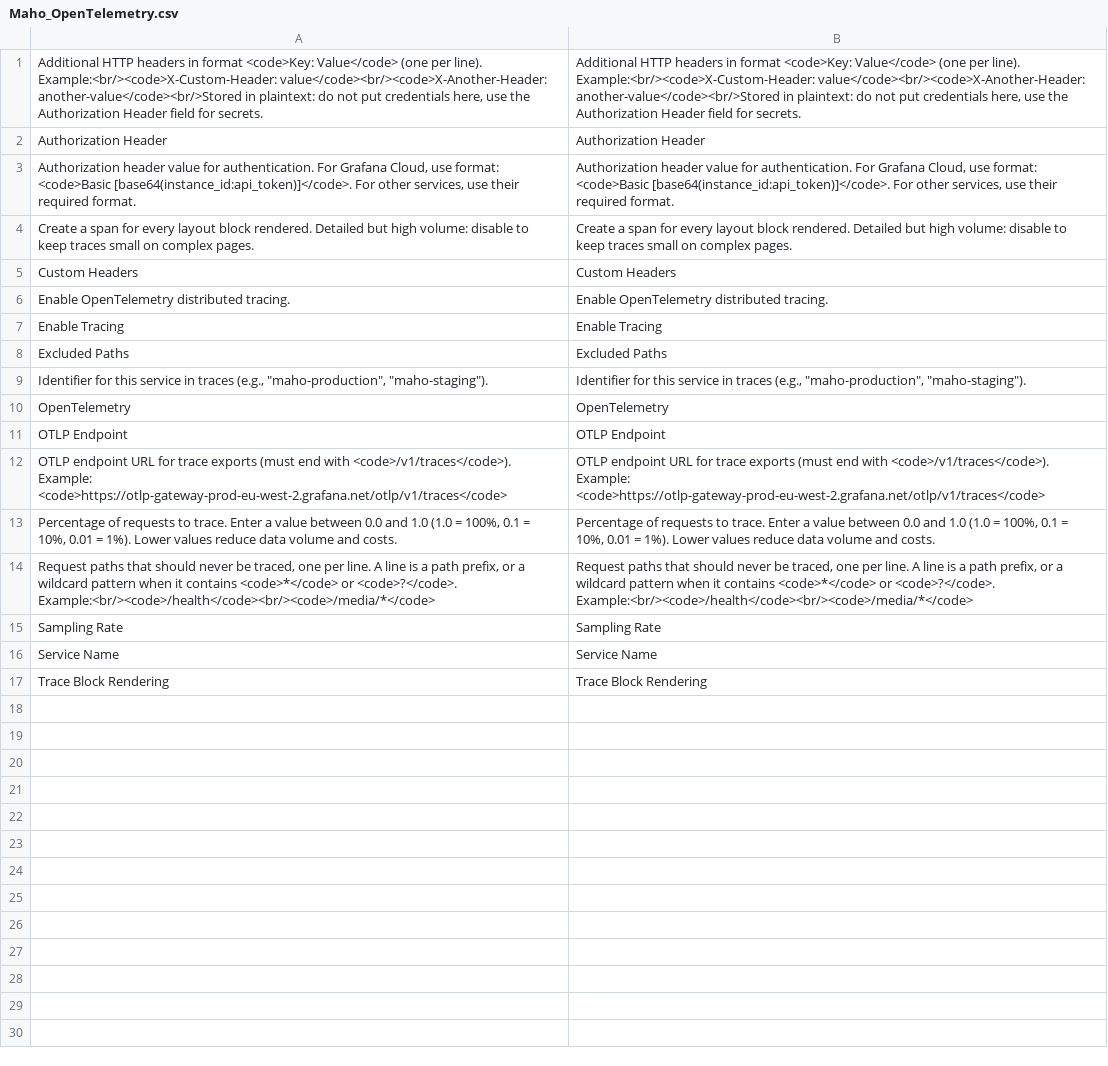
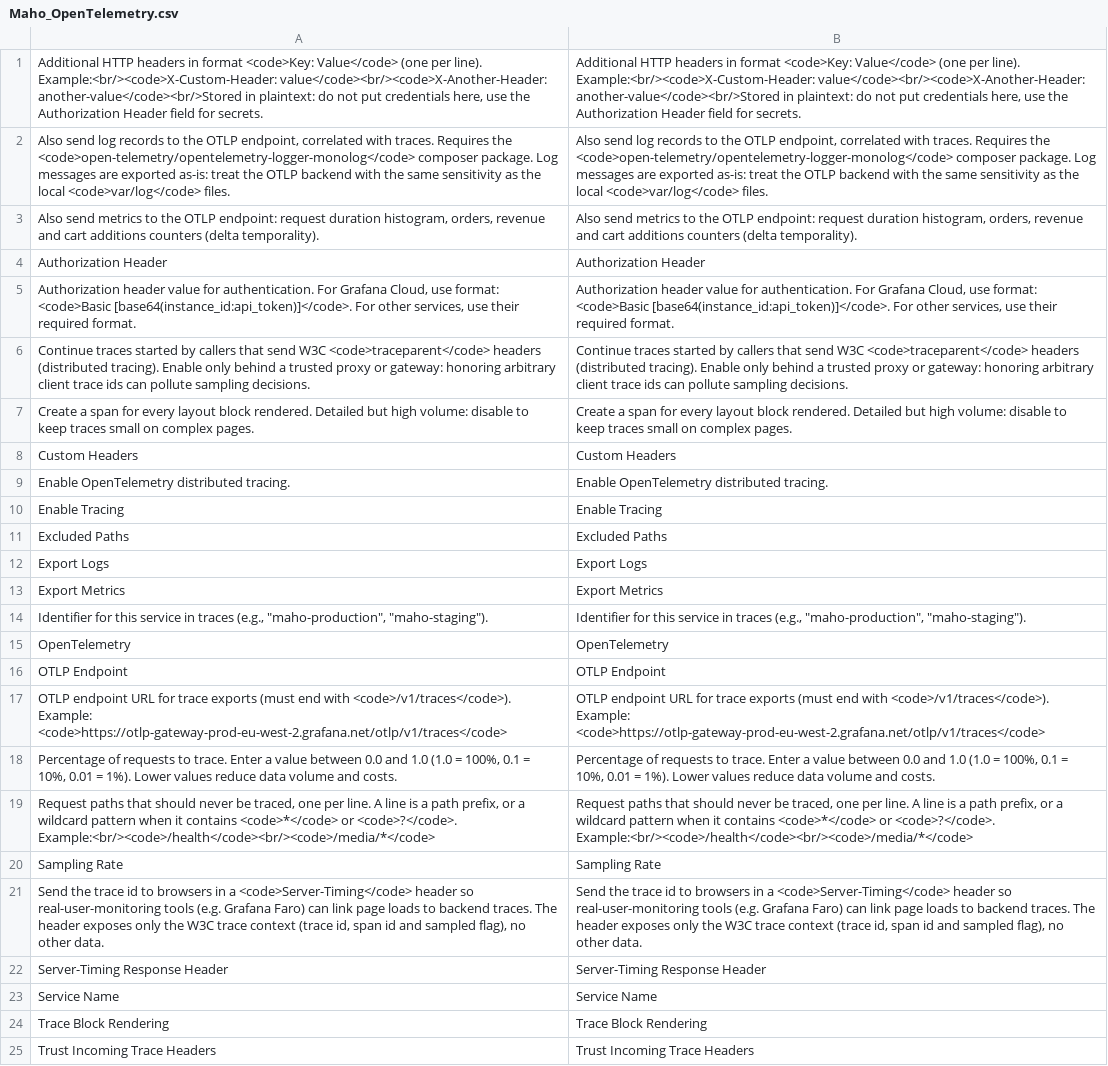
Before and after one commit to MahoCommerce/maho, a CSV file: app/locale/en_US/Maho_OpenTelemetry.csv, drawn as a sheet; the diff names each change by its address in the sheet, - before the commit and + after, or states it on an @@ line.

Commit message:
Added distributed trace context, OTLP log and metric export, tests and module documentation
- Incoming W3C traceparent/tracestate headers can now continue an upstream trace, gated behind a default-off Trust Incoming Trace Headers flag (only for use behind trusted proxies); sampling is parent-based so the caller's decision is respected
- Optional Server-Timing response header (default off) exposes the W3C trace context to browser RUM tooling for frontend-to-backend correlation
- Optional OTLP log export ships Monolog records (already tagged with trace ids) to /v1/logs via the official open-telemetry/opentelemetry-logger-monolog bridge; the logger cache is rebuilt after tracer initialization and on Mage::reset() so handlers never reference a stale tracer
- Optional OTLP metric export with delta temporality: http.server.request.duration histogram plus maho.orders, maho.order.revenue and maho.cart.additions counters; failed dispatches record status 500 instead of a bogus 200
- OTLP transports use a single retry so a struggling collector holds PHP workers as briefly as possible; documented the worst-case flush behavior
- Span, Tracer and TracedClient are now plain classes instead of extending Mage_Core_Model_Abstract
- Added Pest coverage (15 tests) for env-var precedence, per-signal endpoint derivation, sampler gating, header merging, path exclusion and the no-op safety contract of the null span/tracer
- Added module README covering setup (including the required nyholm/psr7 PSR-17 factories), configuration, span reference and data-safety guarantees
- Verified end-to-end against a real SDK install: traces, logs and metrics all reach their OTLP endpoints and trusted incoming traceparent is continued

```diff
--- a/app/locale/en_US/Maho_OpenTelemetry.csv
+++ b/app/locale/en_US/Maho_OpenTelemetry.csv
+row 2: Also send log records to the OTLP endpoint, correlated with traces. Requires the <code>open-telemetry/opentelemetry-logger-monolog</code> composer package. Log messages are exported as-is: treat the OTLP backend with the same sensitivity as the local <code>var/log</code> files. | Also send log records to the OTLP endpoint, correlated with traces. Requires the <code>open-telemetry/opentelemetry-logger-monolog</code> composer package. Log messages are exported as-is: treat the OTLP backend with the same sensitivity as the local <code>var/log</code> files.
+row 3: Also send metrics to the OTLP endpoint: request duration histogram, orders, revenue and cart additions counters (delta temporality). | Also send metrics to the OTLP endpoint: request duration histogram, orders, revenue and cart additions counters (delta temporality).
+row 6: Continue traces started by callers that send W3C <code>traceparent</code> headers (distributed tracing). Enable only behind a trusted proxy or gateway: honoring arbitrary client trace ids can pollute sampling decisions. | Continue traces started by callers that send W3C <code>traceparent</code> headers (distributed tracing). Enable only behind a trusted proxy or gateway: honoring arbitrary client trace ids can pollute sampling decisions.
+row 12: Export Logs | Export Logs
+row 13: Export Metrics | Export Metrics
+row 21: Send the trace id to browsers in a <code>Server-Timing</code> header so real-user-monitoring tools (e.g. Grafana Faro) can link page loads to backend traces. The header exposes only the W3C trace context (trace id, span id and sampled flag), no other data. | Send the trace id to browsers in a <code>Server-Timing</code> header so real-user-monitoring tools (e.g. Grafana Faro) can link page loads to backend traces. The header exposes only the W3C trace context (trace id, span id and sampled flag), no other data.
+row 22: Server-Timing Response Header | Server-Timing Response Header
+row 25: Trust Incoming Trace Headers | Trust Incoming Trace Headers
```
Also changed, not shown: 14 other files.
